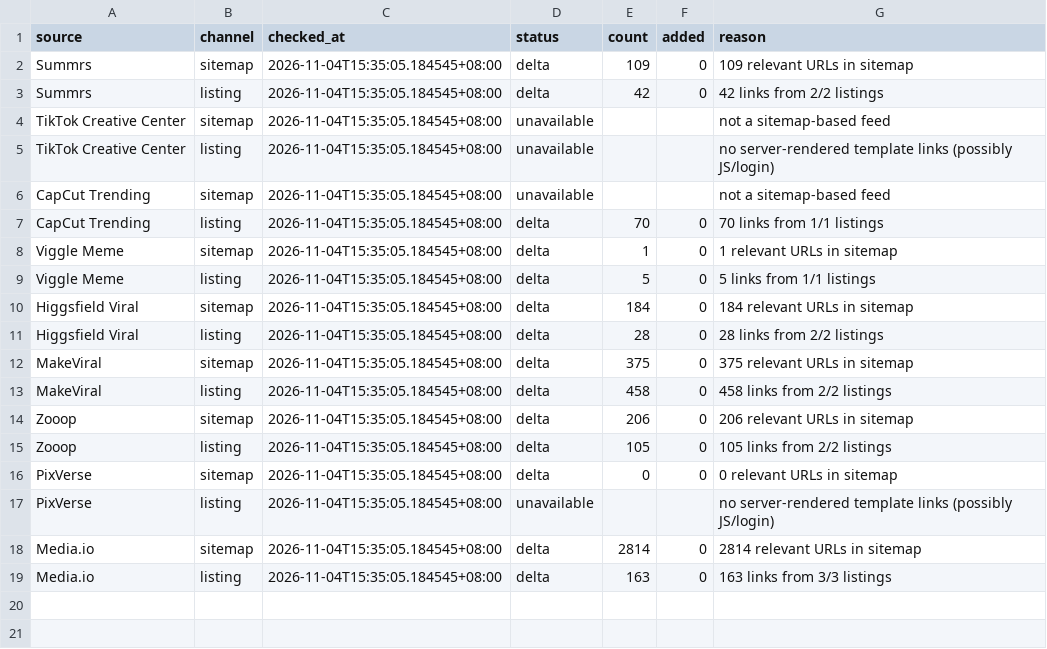
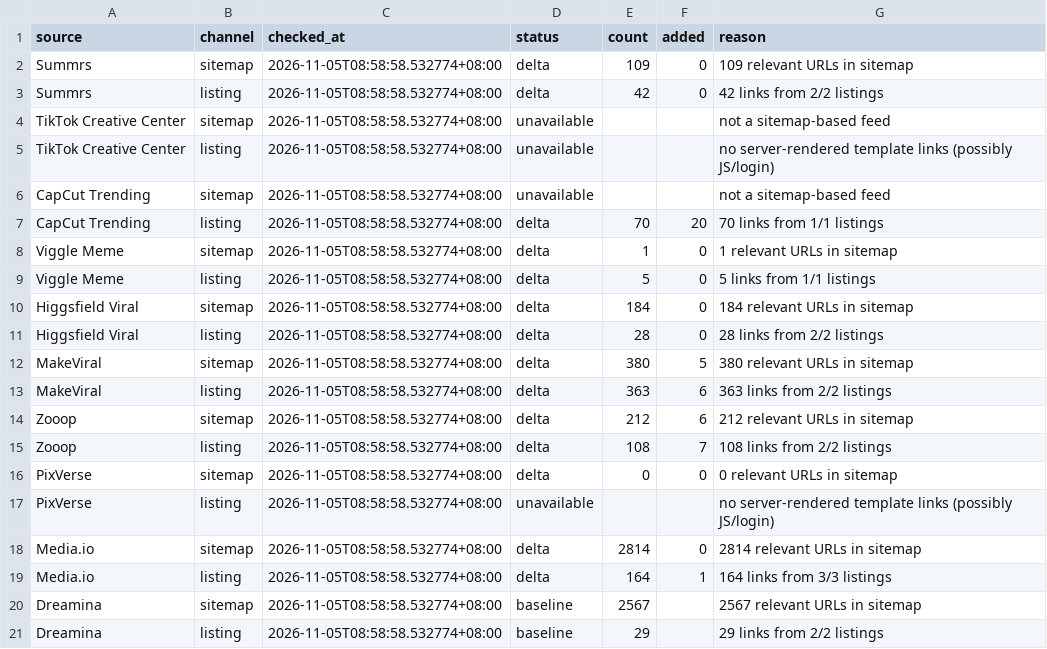
Before and after one commit to yestar2023-alt/trendradar, a CSV file: ai-video-radar/reports/health-latest.csv, drawn as a sheet.

```diff
--- a/ai-video-radar/reports/health-latest.csv
+++ b/ai-video-radar/reports/health-latest.csv
@@ -1,19 +1,21 @@
 source,channel,checked_at,status,count,added,reason
-Summrs,sitemap,2026-11-04T15:35:05.184545+08:00,delta,109,0,109 relevant URLs in sitemap
-Summrs,listing,2026-11-04T15:35:05.184545+08:00,delta,42,0,42 links from 2/2 listings
-TikTok Creative Center,sitemap,2026-11-04T15:35:05.184545+08:00,unavailable,,,not a sitemap-based feed
-TikTok Creative Center,listing,2026-11-04T15:35:05.184545+08:00,unavailable,,,no server-rendered template links (possibly JS/login)
-CapCut Trending,sitemap,2026-11-04T15:35:05.184545+08:00,unavailable,,,not a sitemap-based feed
-CapCut Trending,listing,2026-11-04T15:35:05.184545+08:00,delta,70,0,70 links from 1/1 listings
-Viggle Meme,sitemap,2026-11-04T15:35:05.184545+08:00,delta,1,0,1 relevant URLs in sitemap
-Viggle Meme,listing,2026-11-04T15:35:05.184545+08:00,delta,5,0,5 links from 1/1 listings
-Higgsfield Viral,sitemap,2026-11-04T15:35:05.184545+08:00,delta,184,0,184 relevant URLs in sitemap
-Higgsfield Viral,listing,2026-11-04T15:35:05.184545+08:00,delta,28,0,28 links from 2/2 listings
-MakeViral,sitemap,2026-11-04T15:35:05.184545+08:00,delta,375,0,375 relevant URLs in sitemap
-MakeViral,listing,2026-11-04T15:35:05.184545+08:00,delta,458,0,458 links from 2/2 listings
-Zooop,sitemap,2026-11-04T15:35:05.184545+08:00,delta,206,0,206 relevant URLs in sitemap
-Zooop,listing,2026-11-04T15:35:05.184545+08:00,delta,105,0,105 links from 2/2 listings
-PixVerse,sitemap,2026-11-04T15:35:05.184545+08:00,delta,0,0,0 relevant URLs in sitemap
-PixVerse,listing,2026-11-04T15:35:05.184545+08:00,unavailable,,,no server-rendered template links (possibly JS/login)
-Media.io,sitemap,2026-11-04T15:35:05.184545+08:00,delta,2814,0,2814 relevant URLs in sitemap
-Media.io,listing,2026-11-04T15:35:05.184545+08:00,delta,163,0,163 links from 3/3 listings
+Summrs,sitemap,2026-11-05T08:58:58.532774+08:00,delta,109,0,109 relevant URLs in sitemap
+Summrs,listing,2026-11-05T08:58:58.532774+08:00,delta,42,0,42 links from 2/2 listings
+TikTok Creative Center,sitemap,2026-11-05T08:58:58.532774+08:00,unavailable,,,not a sitemap-based feed
+TikTok Creative Center,listing,2026-11-05T08:58:58.532774+08:00,unavailable,,,no server-rendered template links (possibly JS/login)
+CapCut Trending,sitemap,2026-11-05T08:58:58.532774+08:00,unavailable,,,not a sitemap-based feed
+CapCut Trending,listing,2026-11-05T08:58:58.532774+08:00,delta,70,20,70 links from 1/1 listings
+Viggle Meme,sitemap,2026-11-05T08:58:58.532774+08:00,delta,1,0,1 relevant URLs in sitemap
+Viggle Meme,listing,2026-11-05T08:58:58.532774+08:00,delta,5,0,5 links from 1/1 listings
+Higgsfield Viral,sitemap,2026-11-05T08:58:58.532774+08:00,delta,184,0,184 relevant URLs in sitemap
+Higgsfield Viral,listing,2026-11-05T08:58:58.532774+08:00,delta,28,0,28 links from 2/2 listings
+MakeViral,sitemap,2026-11-05T08:58:58.532774+08:00,delta,380,5,380 relevant URLs in sitemap
+MakeViral,listing,2026-11-05T08:58:58.532774+08:00,delta,363,6,363 links from 2/2 listings
+Zooop,sitemap,2026-11-05T08:58:58.532774+08:00,delta,212,6,212 relevant URLs in sitemap
+Zooop,listing,2026-11-05T08:58:58.532774+08:00,delta,108,7,108 links from 2/2 listings
+PixVerse,sitemap,2026-11-05T08:58:58.532774+08:00,delta,0,0,0 relevant URLs in sitemap
+PixVerse,listing,2026-11-05T08:58:58.532774+08:00,unavailable,,,no server-rendered template links (possibly JS/login)
+Media.io,sitemap,2026-11-05T08:58:58.532774+08:00,delta,2814,0,2814 relevant URLs in sitemap
+Media.io,listing,2026-11-05T08:58:58.532774+08:00,delta,164,1,164 links from 3/3 listings
+Dreamina,sitemap,2026-11-05T08:58:58.532774+08:00,baseline,2567,,2567 relevant URLs in sitemap
+Dreamina,listing,2026-11-05T08:58:58.532774+08:00,baseline,29,,29 links from 2/2 listings
```
Also changed, not shown: ai-video-radar/reports/seo-latest.csv, 7 other files.
